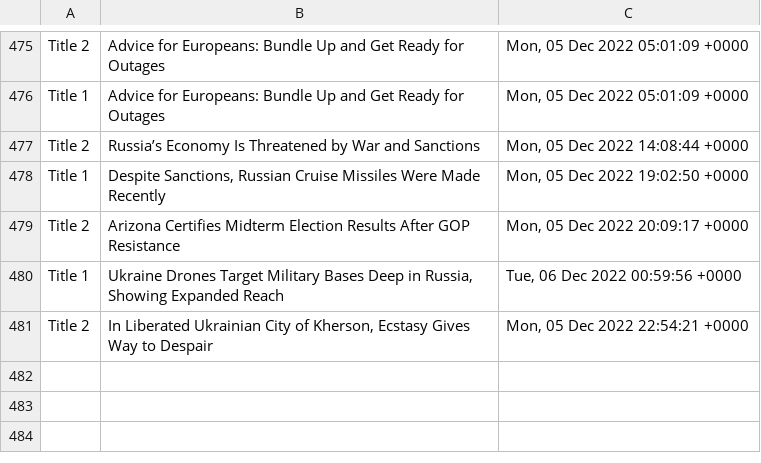
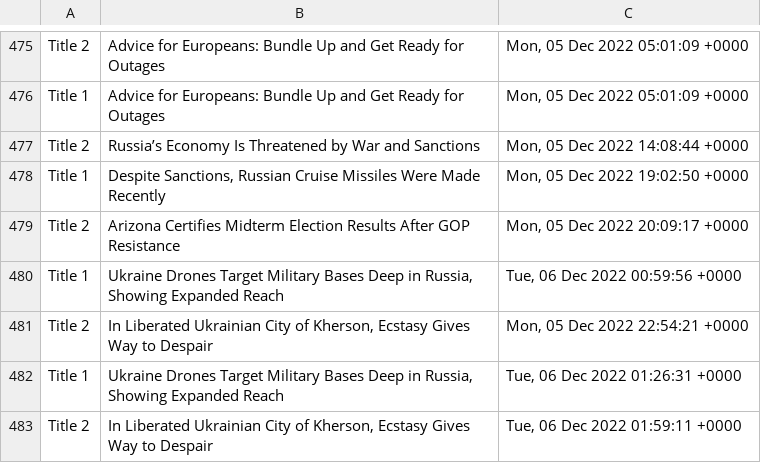
Before and after one commit to drishyatm/news_scrape, a CSV file: headline_nytimes.csv, drawn as a sheet; only a part is shown, gaps mark what is left out; the diff names each change by its address in the sheet, - before the commit and + after, or states it on an @@ line.

```diff
--- a/headline_nytimes.csv
+++ b/headline_nytimes.csv
+row 482: Title 1 | Ukraine Drones Target Military Bases Deep in Russia, Showing Expanded Reach | Tue, 06 Dec 2022 01:26:31 +0000
+row 483: Title 2 | In Liberated Ukrainian City of Kherson, Ecstasy Gives Way to Despair | Tue, 06 Dec 2022 01:59:11 +0000
```
Also changed, not shown: nbc_news.csv.
